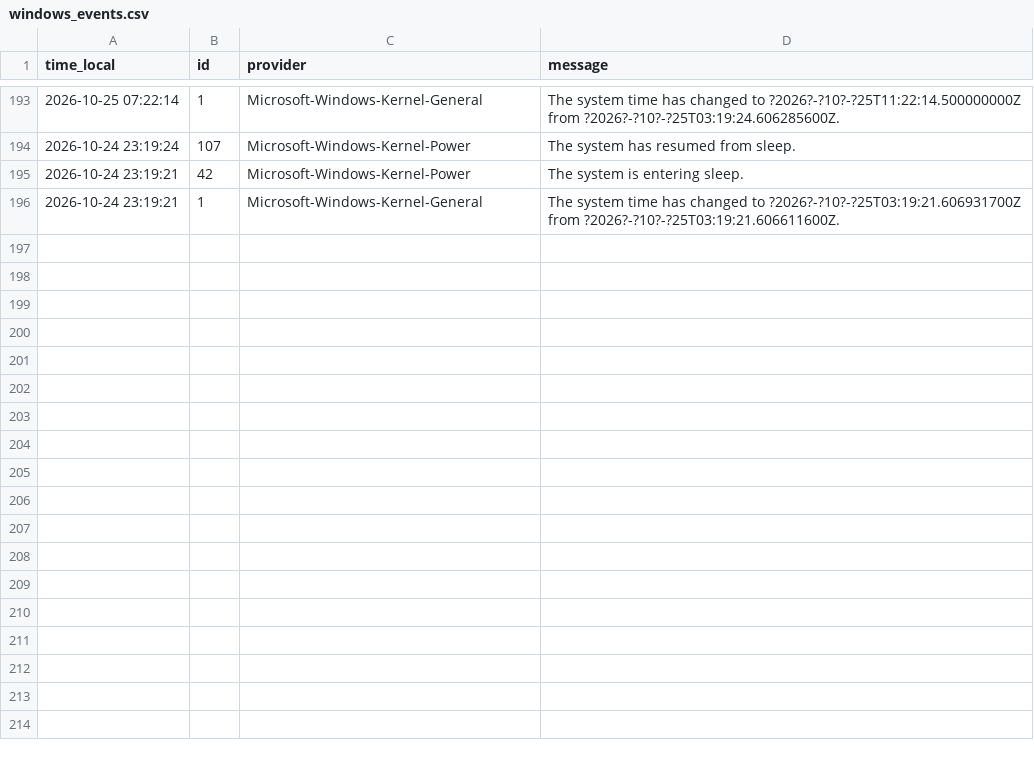
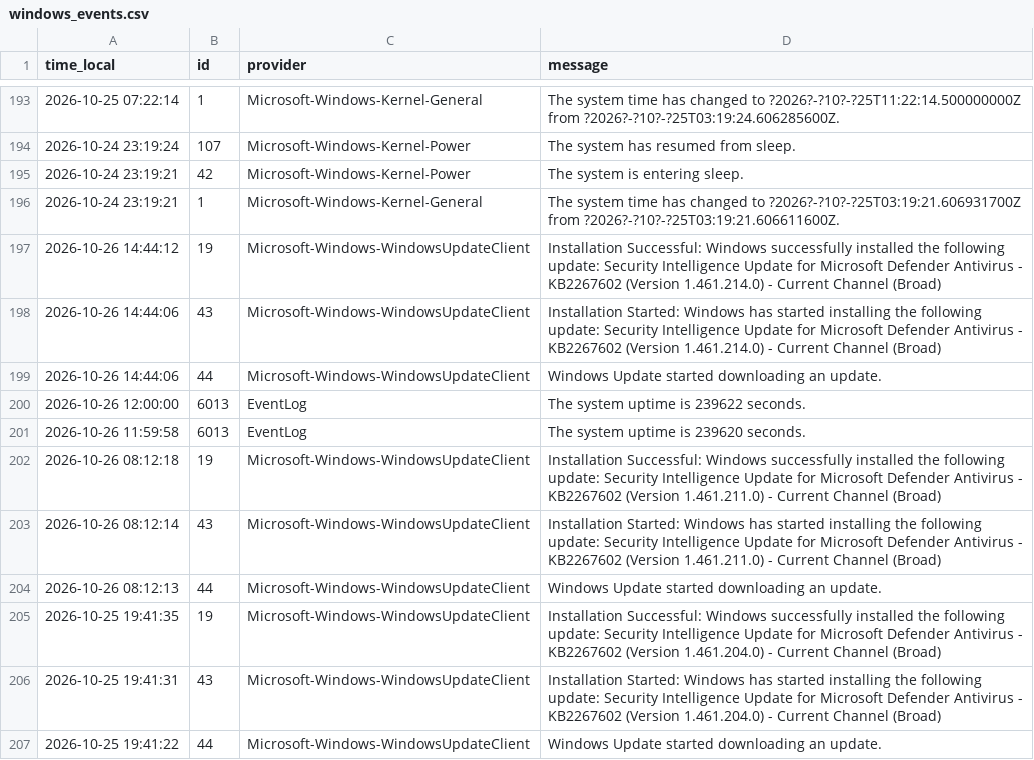
Before and after one commit to Linderwow/NoiseArea, a CSV file: nt8/agent_exports/records/windows_events.csv, drawn as a sheet; only a part is shown, gaps mark what is left out.

Commit message:
Auto-sync from live: 11 file(s) - account_items.csv, clock_offset.csv, daily_manifest.csv, nt_executions.csv, nt_order_updates.csv, nt_orders.csv, 2026-10-26.txt, windows_events.csv (+3 more)
Verified before commit: secrets, sync corruption, python/json, append-only ledgers.
Committed by tools/autopush.py.

```diff
--- a/nt8/agent_exports/records/windows_events.csv
+++ b/nt8/agent_exports/records/windows_events.csv
@@ -196 +196,12 @@ time_local,id,provider,message
 2026-10-24 23:19:21,1,Microsoft-Windows-Kernel-General,The system time has changed to ?2026?-?10?-?25T03:19:21.606931700Z from ?2026?-?10?-?25T03:19:21.606611600Z.
+2026-10-26 14:44:12,19,Microsoft-Windows-WindowsUpdateClient,Installation Successful: Windows successfully installed the following update: Security Intelligence Update for Microsoft Defender Antivirus - KB2267602 (Version 1.461.214.0) - Current Channel (Broad)
+2026-10-26 14:44:06,43,Microsoft-Windows-WindowsUpdateClient,Installation Started: Windows has started installing the following update: Security Intelligence Update for Microsoft Defender Antivirus - KB2267602 (Version 1.461.214.0) - Current Channel (Broad)
+2026-10-26 14:44:06,44,Microsoft-Windows-WindowsUpdateClient,Windows Update started downloading an update.
+2026-10-26 12:00:00,6013,EventLog,The system uptime is 239622 seconds.
+2026-10-26 11:59:58,6013,EventLog,The system uptime is 239620 seconds.
+2026-10-26 08:12:18,19,Microsoft-Windows-WindowsUpdateClient,Installation Successful: Windows successfully installed the following update: Security Intelligence Update for Microsoft Defender Antivirus - KB2267602 (Version 1.461.211.0) - Current Channel (Broad)
+2026-10-26 08:12:14,43,Microsoft-Windows-WindowsUpdateClient,Installation Started: Windows has started installing the following update: Security Intelligence Update for Microsoft Defender Antivirus - KB2267602 (Version 1.461.211.0) - Current Channel (Broad)
+2026-10-26 08:12:13,44,Microsoft-Windows-WindowsUpdateClient,Windows Update started downloading an update.
+2026-10-25 19:41:35,19,Microsoft-Windows-WindowsUpdateClient,Installation Successful: Windows successfully installed the following update: Security Intelligence Update for Microsoft Defender Antivirus - KB2267602 (Version 1.461.204.0) - Current Channel (Broad)
+2026-10-25 19:41:31,43,Microsoft-Windows-WindowsUpdateClient,Installation Started: Windows has started installing the following update: Security Intelligence Update for Microsoft Defender Antivirus - KB2267602 (Version 1.461.204.0) - Current Channel (Broad)
+2026-10-25 19:41:22,44,Microsoft-Windows-WindowsUpdateClient,Windows Update started downloading an update.
```
Also changed, not shown: nt8/agent_exports/records/account_items.csv, nt8/agent_exports/records/clock_offset.csv, 8 other files.
